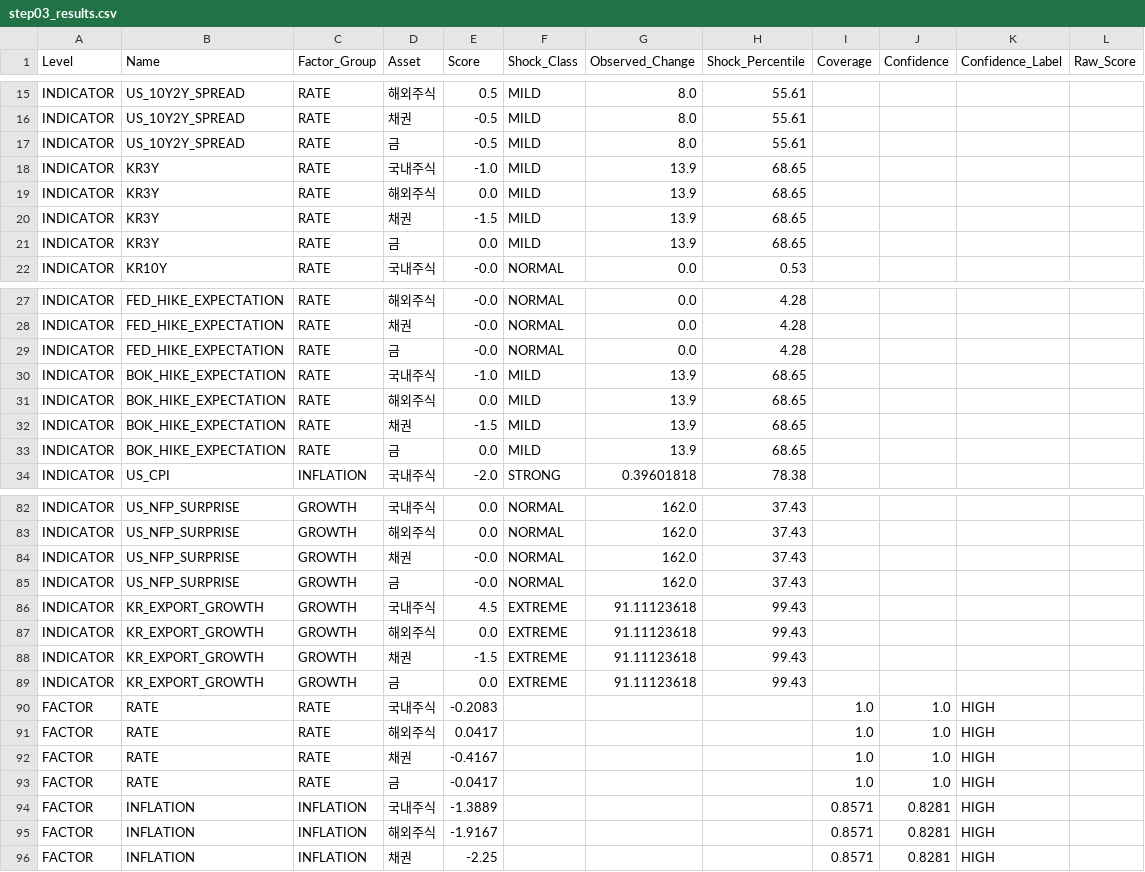
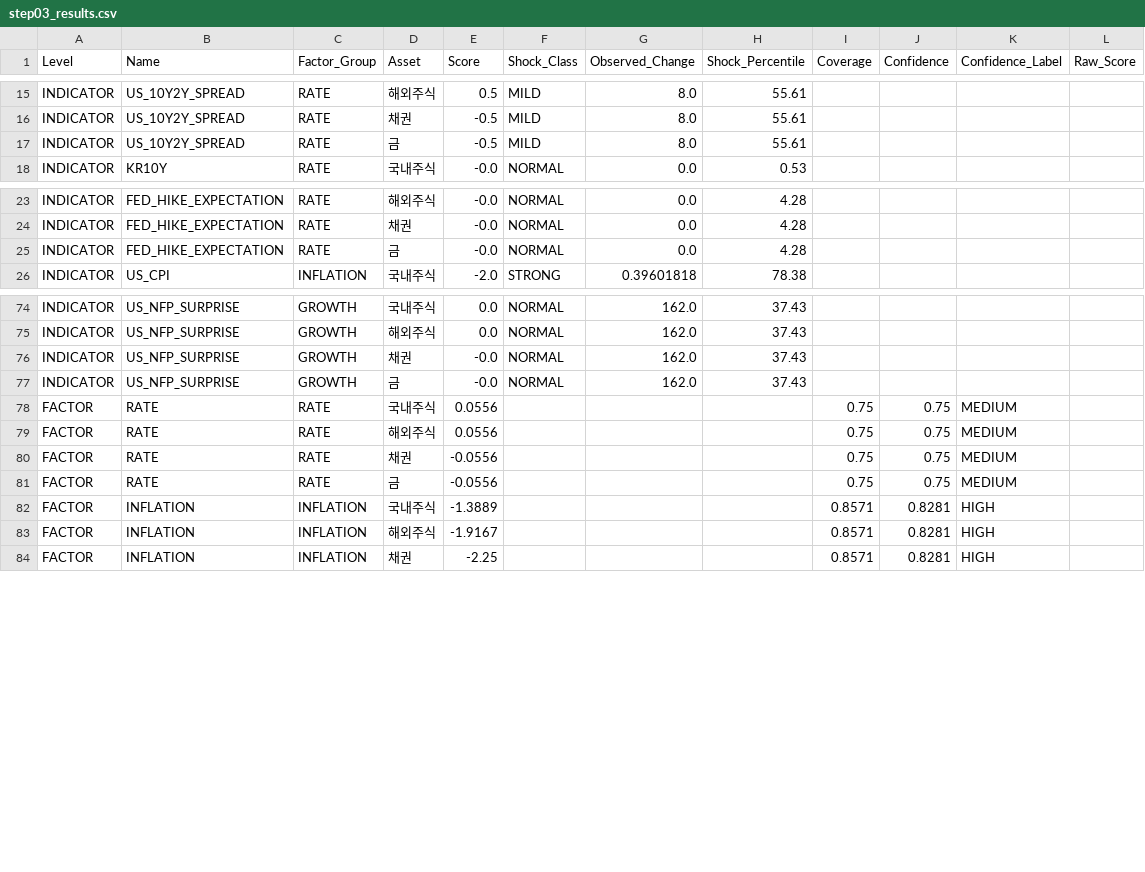
Before and after one commit to mia2628/portfolio_intelligence, a CSV file: data/step03_results.csv, drawn as a sheet; only a part is shown, gaps mark what is left out; the diff covers the shown part only.

```diff
--- a/data/step03_results.csv
+++ b/data/step03_results.csv
@@ -17,6 +17,2 @@ INDICATOR,US_10Y2Y_SPREAD,RATE,채권,-0.5,MILD,8.0,55.61,,,,
 INDICATOR,US_10Y2Y_SPREAD,RATE,금,-0.5,MILD,8.0,55.61,,,,
-INDICATOR,KR3Y,RATE,국내주식,-1.0,MILD,13.9,68.65,,,,
-INDICATOR,KR3Y,RATE,해외주식,0.0,MILD,13.9,68.65,,,,
-INDICATOR,KR3Y,RATE,채권,-1.5,MILD,13.9,68.65,,,,
-INDICATOR,KR3Y,RATE,금,0.0,MILD,13.9,68.65,,,,
 INDICATOR,KR10Y,RATE,국내주식,-0.0,NORMAL,0.0,0.53,,,,
@@ -29,6 +25,2 @@ INDICATOR,FED_HIKE_EXPECTATION,RATE,채권,-0.0,NORMAL,0.0,4.28,,,,
 INDICATOR,FED_HIKE_EXPECTATION,RATE,금,-0.0,NORMAL,0.0,4.28,,,,
-INDICATOR,BOK_HIKE_EXPECTATION,RATE,국내주식,-1.0,MILD,13.9,68.65,,,,
-INDICATOR,BOK_HIKE_EXPECTATION,RATE,해외주식,0.0,MILD,13.9,68.65,,,,
-INDICATOR,BOK_HIKE_EXPECTATION,RATE,채권,-1.5,MILD,13.9,68.65,,,,
-INDICATOR,BOK_HIKE_EXPECTATION,RATE,금,0.0,MILD,13.9,68.65,,,,
 INDICATOR,US_CPI,INFLATION,국내주식,-2.0,STRONG,0.39601818,78.38,,,,
@@ -85,10 +77,6 @@ INDICATOR,US_NFP_SURPRISE,GROWTH,채권,-0.0,NORMAL,162.0,37.43,,,,
 INDICATOR,US_NFP_SURPRISE,GROWTH,금,-0.0,NORMAL,162.0,37.43,,,,
-INDICATOR,KR_EXPORT_GROWTH,GROWTH,국내주식,4.5,EXTREME,91.11123618,99.43,,,,
-INDICATOR,KR_EXPORT_GROWTH,GROWTH,해외주식,0.0,EXTREME,91.11123618,99.43,,,,
-INDICATOR,KR_EXPORT_GROWTH,GROWTH,채권,-1.5,EXTREME,91.11123618,99.43,,,,
-INDICATOR,KR_EXPORT_GROWTH,GROWTH,금,0.0,EXTREME,91.11123618,99.43,,,,
-FACTOR,RATE,RATE,국내주식,-0.2083,,,,1.0,1.0,HIGH,
-FACTOR,RATE,RATE,해외주식,0.0417,,,,1.0,1.0,HIGH,
-FACTOR,RATE,RATE,채권,-0.4167,,,,1.0,1.0,HIGH,
-FACTOR,RATE,RATE,금,-0.0417,,,,1.0,1.0,HIGH,
+FACTOR,RATE,RATE,국내주식,0.0556,,,,0.75,0.75,MEDIUM,
+FACTOR,RATE,RATE,해외주식,0.0556,,,,0.75,0.75,MEDIUM,
+FACTOR,RATE,RATE,채권,-0.0556,,,,0.75,0.75,MEDIUM,
+FACTOR,RATE,RATE,금,-0.0556,,,,0.75,0.75,MEDIUM,
 FACTOR,INFLATION,INFLATION,국내주식,-1.3889,,,,0.8571,0.8281,HIGH,
```
Also changed, not shown: 63 edited cells elsewhere in this file, data/historical/historical_data.csv, data/step03_excluded_indicators.csv, 13 other files.
